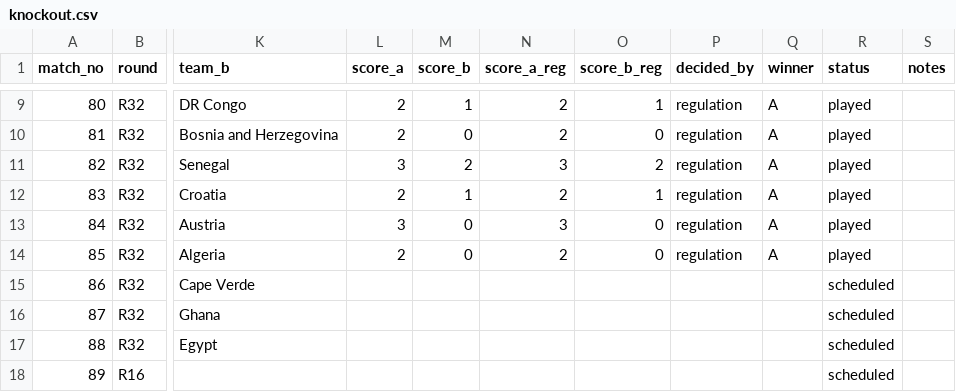
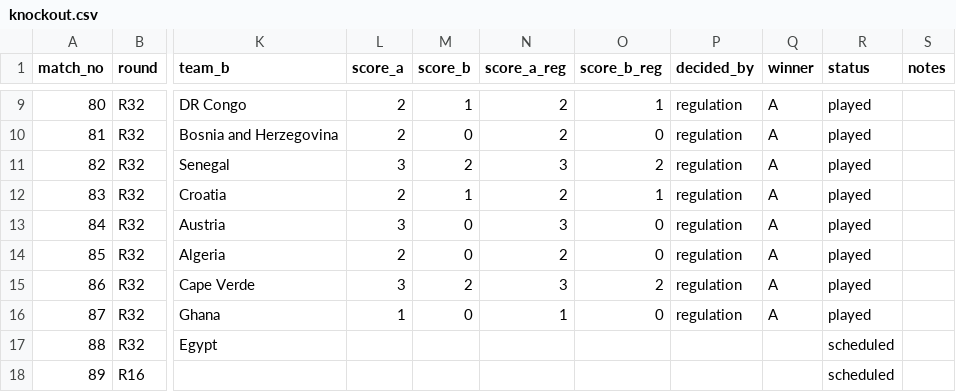
Before and after one commit to alxgriff/wc26-hub, a CSV file: data/knockout.csv, drawn as a sheet; only a part is shown, gaps mark what is left out; the diff names each change by its address in the sheet, - before the commit and + after, or states it on an @@ line.

```diff
--- a/data/knockout.csv
+++ b/data/knockout.csv
-L15 (score_a): (empty)
+L15 (score_a): 3
-M15 (score_b): (empty)
+M15 (score_b): 2
-N15 (score_a_reg): (empty)
+N15 (score_a_reg): 3
-O15 (score_b_reg): (empty)
+O15 (score_b_reg): 2
-P15:P16 (decided_by): (empty)
+P15:P16 (decided_by): regulation
-Q15:Q16 (winner): (empty)
+Q15:Q16 (winner): A
-R15:R16 (status): scheduled
+R15:R16 (status): played
-L16 (score_a): (empty)
+L16 (score_a): 1
-M16 (score_b): (empty)
+M16 (score_b): 0
-N16 (score_a_reg): (empty)
+N16 (score_a_reg): 1
-O16 (score_b_reg): (empty)
+O16 (score_b_reg): 0
```
Also changed, not shown: data/picks_log.csv, 16 other files.
